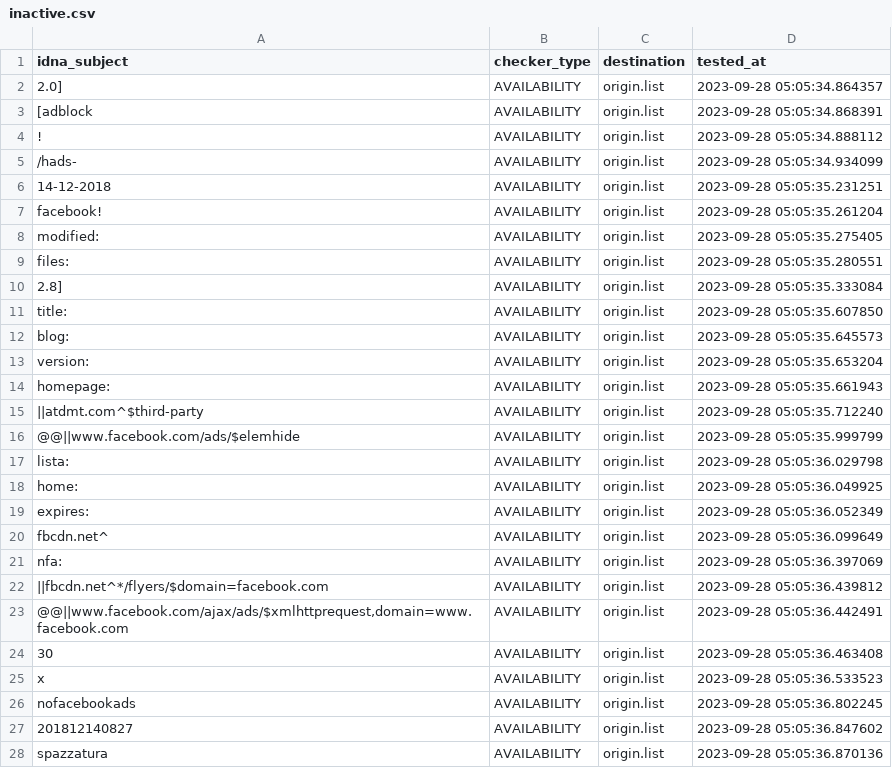
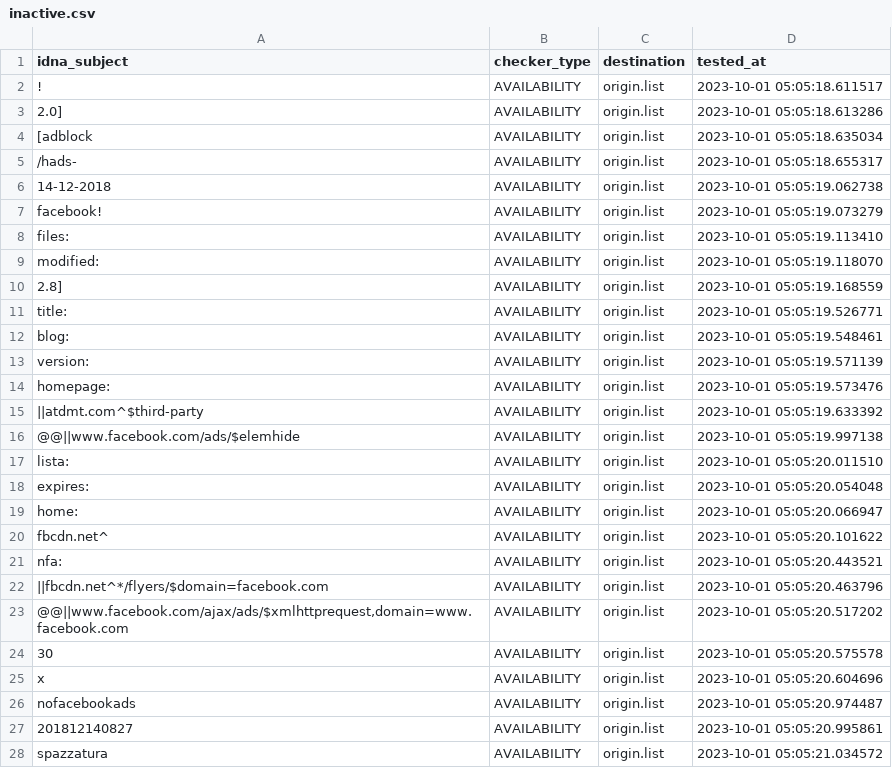
Before and after one commit to dead-hosts/xfiles_facebook_git_gioxx, a CSV file: .pyfunceble/inactive.csv, drawn as a sheet; only a part is shown; the diff covers the shown part only.

```diff
--- a/.pyfunceble/inactive.csv
+++ b/.pyfunceble/inactive.csv
@@ -1,28 +1,28 @@
 idna_subject,checker_type,destination,tested_at
-2.0],AVAILABILITY,origin.list,2023-09-28 05:05:34.864357
-[adblock,AVAILABILITY,origin.list,2023-09-28 05:05:34.868391
-!,AVAILABILITY,origin.list,2023-09-28 05:05:34.888112
-/hads-,AVAILABILITY,origin.list,2023-09-28 05:05:34.934099
-14-12-2018,AVAILABILITY,origin.list,2023-09-28 05:05:35.231251
-facebook!,AVAILABILITY,origin.list,2023-09-28 05:05:35.261204
-modified:,AVAILABILITY,origin.list,2023-09-28 05:05:35.275405
-files:,AVAILABILITY,origin.list,2023-09-28 05:05:35.280551
-2.8],AVAILABILITY,origin.list,2023-09-28 05:05:35.333084
-title:,AVAILABILITY,origin.list,2023-09-28 05:05:35.607850
-blog:,AVAILABILITY,origin.list,2023-09-28 05:05:35.645573
-version:,AVAILABILITY,origin.list,2023-09-28 05:05:35.653204
-homepage:,AVAILABILITY,origin.list,2023-09-28 05:05:35.661943
-||atdmt.com^$third-party,AVAILABILITY,origin.list,2023-09-28 05:05:35.712240
-@@||www.facebook.com/ads/$elemhide,AVAILABILITY,origin.list,2023-09-28 05:05:35.999799
-lista:,AVAILABILITY,origin.list,2023-09-28 05:05:36.029798
-home:,AVAILABILITY,origin.list,2023-09-28 05:05:36.049925
-expires:,AVAILABILITY,origin.list,2023-09-28 05:05:36.052349
-fbcdn.net^,AVAILABILITY,origin.list,2023-09-28 05:05:36.099649
-nfa:,AVAILABILITY,origin.list,2023-09-28 05:05:36.397069
-||fbcdn.net^*/flyers/$domain=facebook.com,AVAILABILITY,origin.list,2023-09-28 05:05:36.439812
-"@@||www.facebook.com/ajax/ads/$xmlhttprequest,domain=www.facebook.com",AVAILABILITY,origin.list,2023-09-28 05:05:36.442491
-30,AVAILABILITY,origin.list,2023-09-28 05:05:36.463408
-x,AVAILABILITY,origin.list,2023-09-28 05:05:36.533523
-nofacebookads,AVAILABILITY,origin.list,2023-09-28 05:05:36.802245
-201812140827,AVAILABILITY,origin.list,2023-09-28 05:05:36.847602
-spazzatura,AVAILABILITY,origin.list,2023-09-28 05:05:36.870136
+!,AVAILABILITY,origin.list,2023-10-01 05:05:18.611517
+2.0],AVAILABILITY,origin.list,2023-10-01 05:05:18.613286
+[adblock,AVAILABILITY,origin.list,2023-10-01 05:05:18.635034
+/hads-,AVAILABILITY,origin.list,2023-10-01 05:05:18.655317
+14-12-2018,AVAILABILITY,origin.list,2023-10-01 05:05:19.062738
+facebook!,AVAILABILITY,origin.list,2023-10-01 05:05:19.073279
+files:,AVAILABILITY,origin.list,2023-10-01 05:05:19.113410
+modified:,AVAILABILITY,origin.list,2023-10-01 05:05:19.118070
+2.8],AVAILABILITY,origin.list,2023-10-01 05:05:19.168559
+title:,AVAILABILITY,origin.list,2023-10-01 05:05:19.526771
+blog:,AVAILABILITY,origin.list,2023-10-01 05:05:19.548461
+version:,AVAILABILITY,origin.list,2023-10-01 05:05:19.571139
+homepage:,AVAILABILITY,origin.list,2023-10-01 05:05:19.573476
+||atdmt.com^$third-party,AVAILABILITY,origin.list,2023-10-01 05:05:19.633392
+@@||www.facebook.com/ads/$elemhide,AVAILABILITY,origin.list,2023-10-01 05:05:19.997138
+lista:,AVAILABILITY,origin.list,2023-10-01 05:05:20.011510
+expires:,AVAILABILITY,origin.list,2023-10-01 05:05:20.054048
+home:,AVAILABILITY,origin.list,2023-10-01 05:05:20.066947
+fbcdn.net^,AVAILABILITY,origin.list,2023-10-01 05:05:20.101622
+nfa:,AVAILABILITY,origin.list,2023-10-01 05:05:20.443521
+||fbcdn.net^*/flyers/$domain=facebook.com,AVAILABILITY,origin.list,2023-10-01 05:05:20.463796
+"@@||www.facebook.com/ajax/ads/$xmlhttprequest,domain=www.facebook.com",AVAILABILITY,origin.list,2023-10-01 05:05:20.517202
+30,AVAILABILITY,origin.list,2023-10-01 05:05:20.575578
+x,AVAILABILITY,origin.list,2023-10-01 05:05:20.604696
+nofacebookads,AVAILABILITY,origin.list,2023-10-01 05:05:20.974487
+201812140827,AVAILABILITY,origin.list,2023-10-01 05:05:20.995861
+spazzatura,AVAILABILITY,origin.list,2023-10-01 05:05:21.034572
```
Also changed, not shown: 5 edited cells elsewhere in this file, 6 other files.
